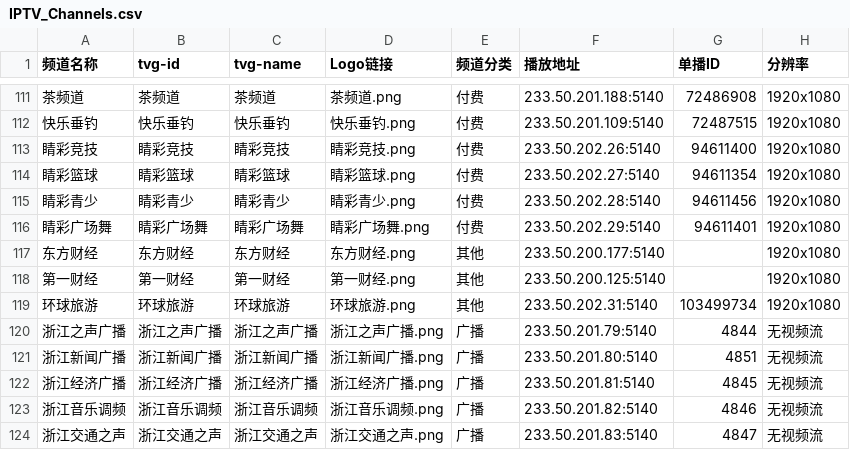
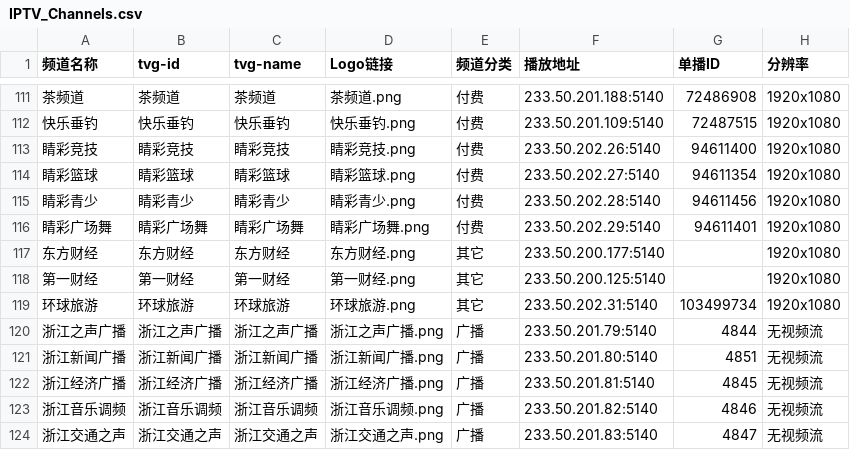
Before and after one commit to FHZDCJ/Zhejiang_Telecom_IPTV, a CSV file: Zhejiang_Multicast/IPTV_Channels.csv, drawn as a sheet; only a part is shown, gaps mark what is left out; the diff names each change by its address in the sheet, - before the commit and + after, or states it on an @@ line.

Commit message:
Auto commit on 2025-07-24 21:58:21 for updated IPTV list files

```diff
--- a/Zhejiang_Multicast/IPTV_Channels.csv
+++ b/Zhejiang_Multicast/IPTV_Channels.csv
-E117:E119 (频道分类): 其他
+E117:E119 (频道分类): 其它
```
Also changed, not shown: 3 other files.
